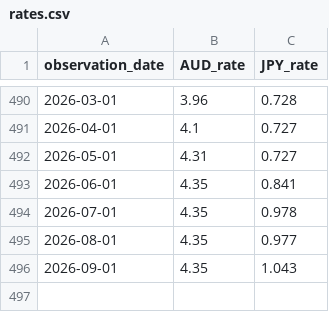
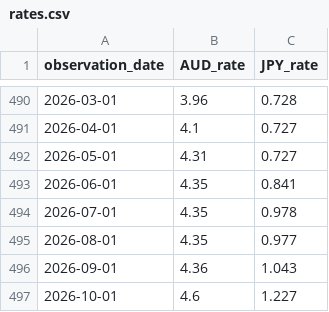
Before and after one commit to tbrown122387/ds-5005-public, a CSV file: lectures/data/rates.csv, drawn as a sheet; only a part is shown, gaps mark what is left out.

```diff
--- a/lectures/data/rates.csv
+++ b/lectures/data/rates.csv
@@ -495,2 +495,3 @@ observation_date,AUD_rate,JPY_rate
 2026-08-01,4.35,0.977
-2026-09-01,4.35,1.043
+2026-09-01,4.36,1.043
+2026-10-01,4.6,1.227
```
Also changed, not shown: lectures/data/carry_pnl.csv, lectures/data/fx_rates.csv, 13 other files.
